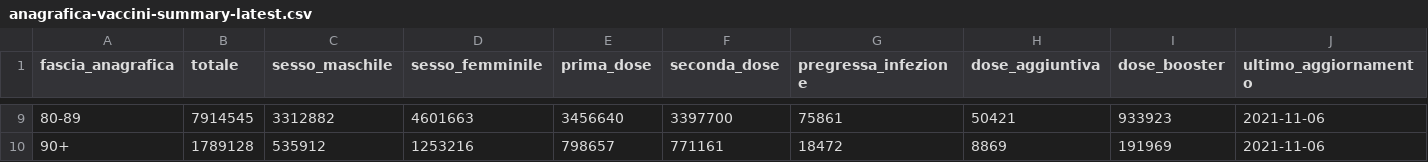
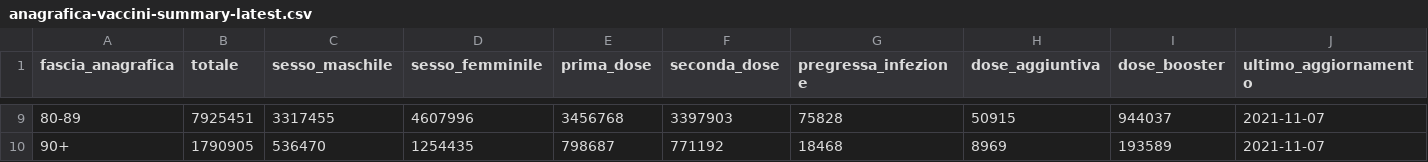
Before and after one commit to italia/covid19-opendata-vaccini, a CSV file: dati/anagrafica-vaccini-summary-latest.csv, drawn as a sheet; only a part is shown, gaps mark what is left out; the diff covers the shown part only.

```diff
--- a/dati/anagrafica-vaccini-summary-latest.csv
+++ b/dati/anagrafica-vaccini-summary-latest.csv
@@ -9,2 +9,2 @@ fascia_anagrafica,totale,sesso_maschile,sesso_femminile,prima_dose,seconda_dose,
-80-89,7914545,3312882,4601663,3456640,3397700,75861,50421,933923,2021-11-06
-90+,1789128,535912,1253216,798657,771161,18472,8869,191969,2021-11-06
+80-89,7925451,3317455,4607996,3456768,3397903,75828,50915,944037,2021-11-07
+90+,1790905,536470,1254435,798687,771192,18468,8969,193589,2021-11-07
```
Also changed, not shown: 63 edited cells elsewhere in this file, dati/consegne-vaccini-latest.csv, dati/somministrazioni-vaccini-summary-latest.csv, 7 other files.
